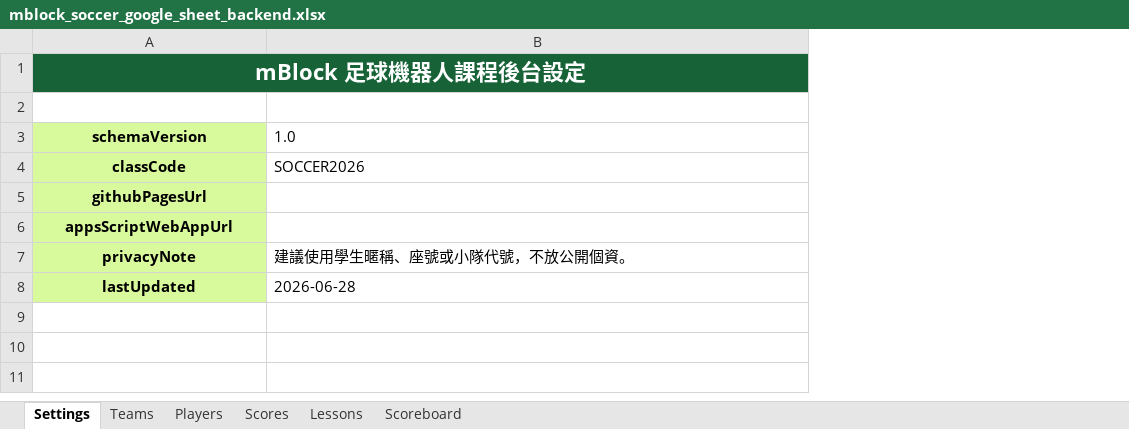
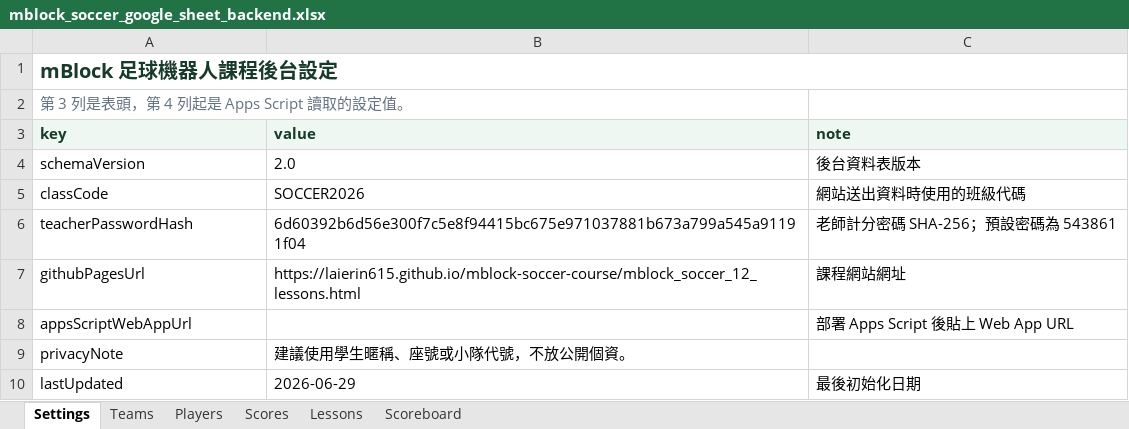
Before and after one commit to laierin615/mblock-soccer-course, an Excel workbook: mblock_soccer_google_sheet_backend.xlsx, sheet Settings, drawn as a sheet; values as stored, in another font and other column widths than the file's, no borders; addresses are those after the commit; the diff names each change by its address in the sheet, - before the commit and + after, or states it on an @@ line.

Commit message:
Connect Google Sheets backend with teacher scoring lock

```diff
--- a/mblock_soccer_google_sheet_backend.xlsx (sheet Settings)
+++ b/mblock_soccer_google_sheet_backend.xlsx (sheet Settings)
+column C, rows 4-5: 後台資料表版本 | 網站送出資料時使用的班級代碼; rows 7-10: 課程網站網址 | 部署 Apps Script 後貼上 Web App URL |  | 最後初始化日期
-A1 alignment: center
+A1 alignment: left
-A1:B1 fill: #176337
+A1:B1 fill: none
-A1 text colour: #FFFFFF
+A1 text colour: #173B2A, text size: smaller
-A2: (empty)
+A2: 第 3 列是表頭，第 4 列起是 Apps Script 讀取的設定值。
+row 3: key | value | note
@@ A4:A5 fill: #D9F99D → none, bold: on → off, alignment: center → left @@
-B4: 1.0
+B4: 2.0
+row 6: teacherPasswordHash | 6d60392b6d56e300f7c5e8f94415bc675e971037881b673a799a545a91191f04 | 老師計分密碼 SHA-256；預設密碼為 543861
@@ A7:A10 fill: #D9F99D → none, bold: on → off, alignment: center → left @@
-B7: (empty)
+B7: https://laierin615.github.io/mblock-soccer-course/mblock_soccer_12_lessons.html
-B10: 2026-06-28
+B10: 2026-06-29
```
Also changed, not shown: sheet Scoreboard, sheet Scores, sheet Players, sheet Teams, sheet Lessons, 4 other files.
